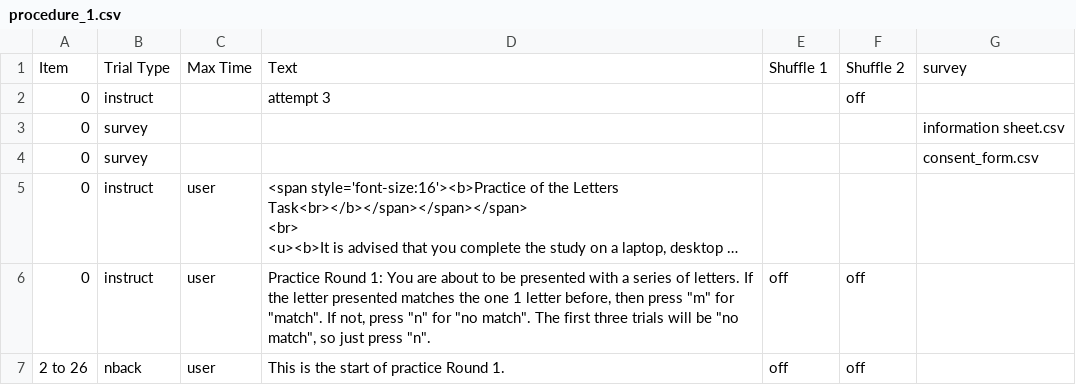
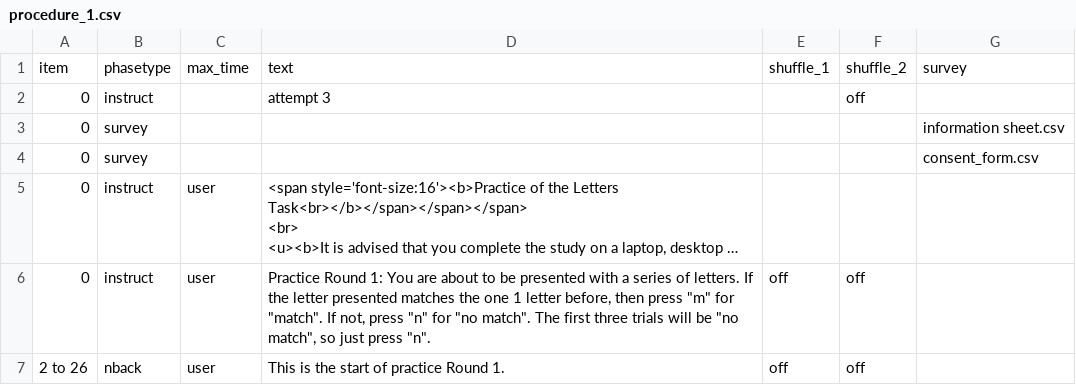
Before and after one commit to DubeyMay22/MScMay22, a CSV file: User/Projects/nback/procedure_1.csv, drawn as a sheet; only a part is shown; long unchanged cells end in …; removed rows and columns are numbered as before the commit, all else as after; the diff names each change by its address in the sheet, - before the commit and + after, or states it on an @@ line.

```diff
--- a/User/Projects/nback/procedure_1.csv
+++ b/User/Projects/nback/procedure_1.csv
-row 1: Item | Trial Type | Max Time | Text | Shuffle 1 | Shuffle 2 | survey
+row 1: item | phasetype | max_time | text | shuffle_1 | shuffle_2 | survey
```
Also changed, not shown: User/Projects/2020_bsc_dissertation_b1/conditions.csv, User/Projects/2020_bsc_dissertation_b1/procedure_1.csv, 15 other files.
